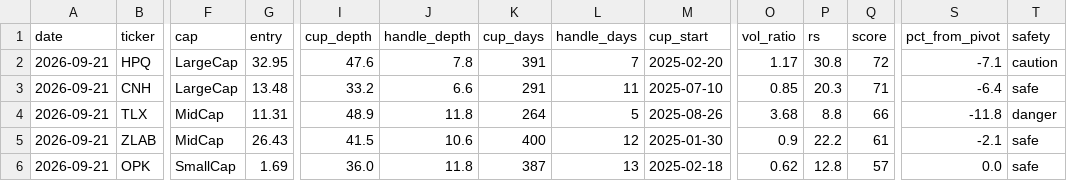
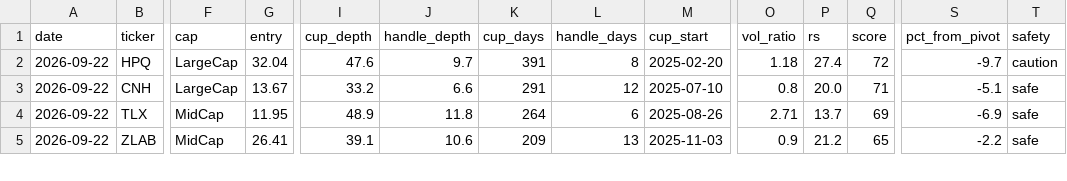
Before and after one commit to sosonamso/engi_stock_ai, a CSV file: scanner_us_raw.csv, drawn as a sheet; only a part is shown, gaps mark what is left out; rows hold the shown columns only; the diff covers the shown part only; the diff names each change by its address in the sheet, - before the commit and + after, or states it on an @@ line.

```diff
--- a/scanner_us_raw.csv
+++ b/scanner_us_raw.csv
-A2:A5 (date): 2026-09-21
+A2:A5 (date): 2026-09-22
-G2 (entry): 32.95
+G2 (entry): 32.04
-J2 (handle_depth): 7.8
+J2 (handle_depth): 9.7
-L2 (handle_days): 7
+L2 (handle_days): 8
-O2 (vol_ratio): 1.17
+O2 (vol_ratio): 1.18
-P2 (rs): 30.8
+P2 (rs): 27.4
-S2 (pct_from_pivot): -7.1
+S2 (pct_from_pivot): -9.7
-G3 (entry): 13.48
+G3 (entry): 13.67
-L3 (handle_days): 11
+L3 (handle_days): 12
-O3 (vol_ratio): 0.85
+O3 (vol_ratio): 0.8
-P3 (rs): 20.3
+P3 (rs): 20.0
-S3 (pct_from_pivot): -6.4
+S3 (pct_from_pivot): -5.1
-G4 (entry): 11.31
+G4 (entry): 11.95
-L4 (handle_days): 5
+L4 (handle_days): 6
-O4 (vol_ratio): 3.68
+O4 (vol_ratio): 2.71
-P4 (rs): 8.8
+P4 (rs): 13.7
-Q4 (score): 66
+Q4 (score): 69
-S4 (pct_from_pivot): -11.8
+S4 (pct_from_pivot): -6.9
-T4 (safety): danger
+T4 (safety): safe
-G5 (entry): 26.43
+G5 (entry): 26.41
-I5 (cup_depth): 41.5
+I5 (cup_depth): 39.1
-K5 (cup_days): 400
+K5 (cup_days): 209
-L5 (handle_days): 12
+L5 (handle_days): 13
-M5 (cup_start): 2025-01-30
+M5 (cup_start): 2025-11-03
-P5 (rs): 22.2
+P5 (rs): 21.2
-Q5 (score): 61
+Q5 (score): 65
-S5 (pct_from_pivot): -2.1
+S5 (pct_from_pivot): -2.2
-row 6: 2026-09-21 | OPK | SmallCap | 1.69 | 36.0 | 11.8 | 387 | 13 | 2025-02-18 | 0.62 | 12.8 | 57 | 0.0 | safe
```
Also changed, not shown: 1 removed row and 51 edited cells elsewhere in this file, scanner_us_all.csv.
